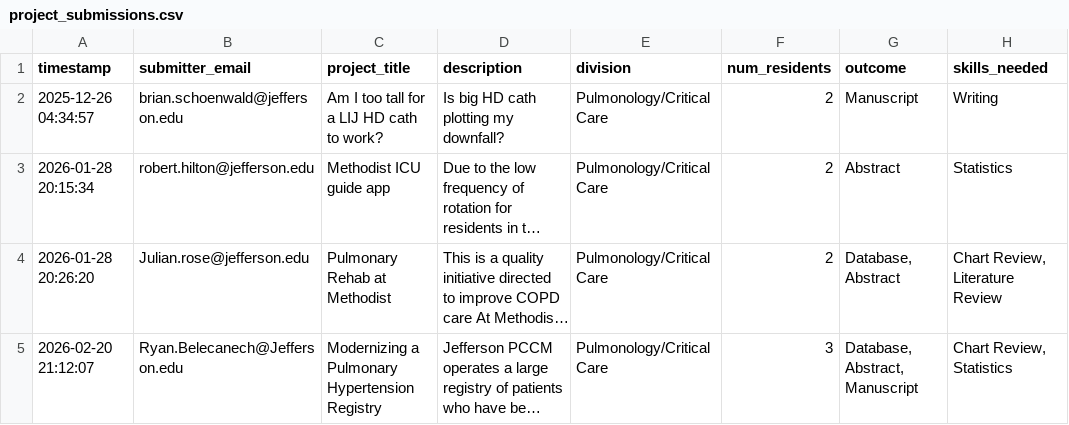
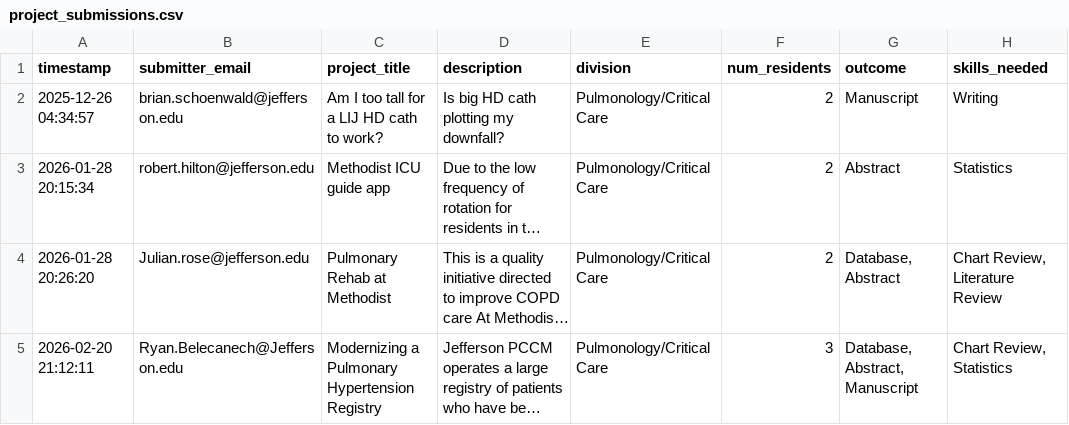
Before and after one commit to HTS-dev96/jefferson-research-data, a CSV file: project_submissions.csv, drawn as a sheet; long unchanged cells end in …; the diff names each change by its address in the sheet, - before the commit and + after, or states it on an @@ line.

Commit message:
Add submission: 2026-02-20 21:12:12

```diff
--- a/project_submissions.csv
+++ b/project_submissions.csv
-A5 (timestamp): 2026-02-20 21:12:07
+A5 (timestamp): 2026-02-20 21:12:11
```
